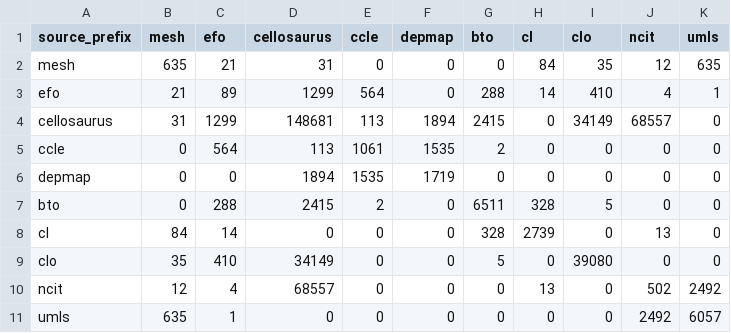
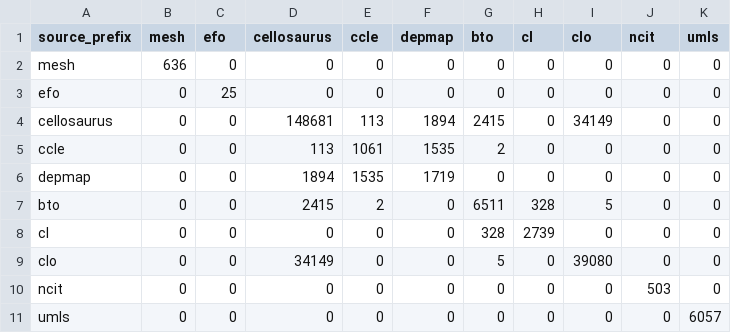
Before and after one commit to biopragmatics/semra, a TSV file: scripts/cell/raw_counts.tsv, drawn as a sheet.

Commit message:
Update raw_counts.tsv

```diff
--- a/scripts/cell/raw_counts.tsv
+++ b/scripts/cell/raw_counts.tsv
@@ -1,11 +1,11 @@
 source_prefix	mesh	efo	cellosaurus	ccle	depmap	bto	cl	clo	ncit	umls
-mesh	635	21	31	0	0	0	84	35	12	635
-efo	21	89	1299	564	0	288	14	410	4	1
-cellosaurus	31	1299	148681	113	1894	2415	0	34149	68557	0
-ccle	0	564	113	1061	1535	2	0	0	0	0
+mesh	636	0	0	0	0	0	0	0	0	0
+efo	0	25	0	0	0	0	0	0	0	0
+cellosaurus	0	0	148681	113	1894	2415	0	34149	0	0
+ccle	0	0	113	1061	1535	2	0	0	0	0
 depmap	0	0	1894	1535	1719	0	0	0	0	0
-bto	0	288	2415	2	0	6511	328	5	0	0
-cl	84	14	0	0	0	328	2739	0	13	0
-clo	35	410	34149	0	0	5	0	39080	0	0
-ncit	12	4	68557	0	0	0	13	0	502	2492
-umls	635	1	0	0	0	0	0	0	2492	6057
+bto	0	0	2415	2	0	6511	328	5	0	0
+cl	0	0	0	0	0	328	2739	0	0	0
+clo	0	0	34149	0	0	5	0	39080	0	0
+ncit	0	0	0	0	0	0	0	0	503	0
+umls	0	0	0	0	0	0	0	0	0	6057
```
